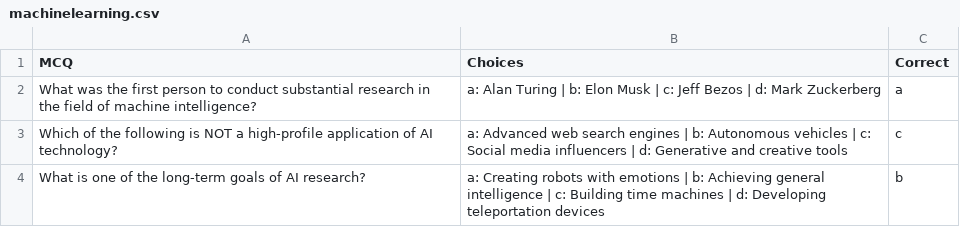
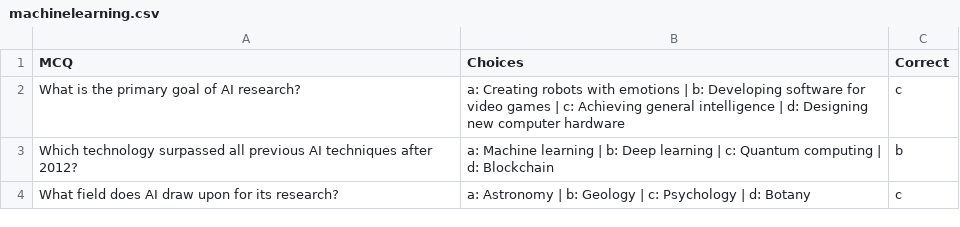
Before and after one commit to Vansh3503/MCQ-Generator, a CSV file: experiment/machinelearning.csv, drawn as a sheet.

```diff
--- a/experiment/machinelearning.csv
+++ b/experiment/machinelearning.csv
@@ -1,4 +1,4 @@
 MCQ,Choices,Correct
-What was the first person to conduct substantial research in the field of machine intelligence?,a: Alan Turing | b: Elon Musk | c: Jeff Bezos | d: Mark Zuckerberg,a
-Which of the following is NOT a high-profile application of AI technology?,a: Advanced web search engines | b: Autonomous vehicles | c: Social media influencers | d: Generative and creative tools,c
-What is one of the long-term goals of AI research?,a: Creating robots with emotions | b: Achieving general intelligence | c: Building time machines | d: Developing teleportation devices,b
+What is the primary goal of AI research?,a: Creating robots with emotions | b: Developing software for video games | c: Achieving general intelligence | d: Designing new computer hardware,c
+Which technology surpassed all previous AI techniques after 2012?,a: Machine learning | b: Deep learning | c: Quantum computing | d: Blockchain,b
+What field does AI draw upon for its research?,a: Astronomy | b: Geology | c: Psychology | d: Botany,c
```
Also changed, not shown: 6 other files.
